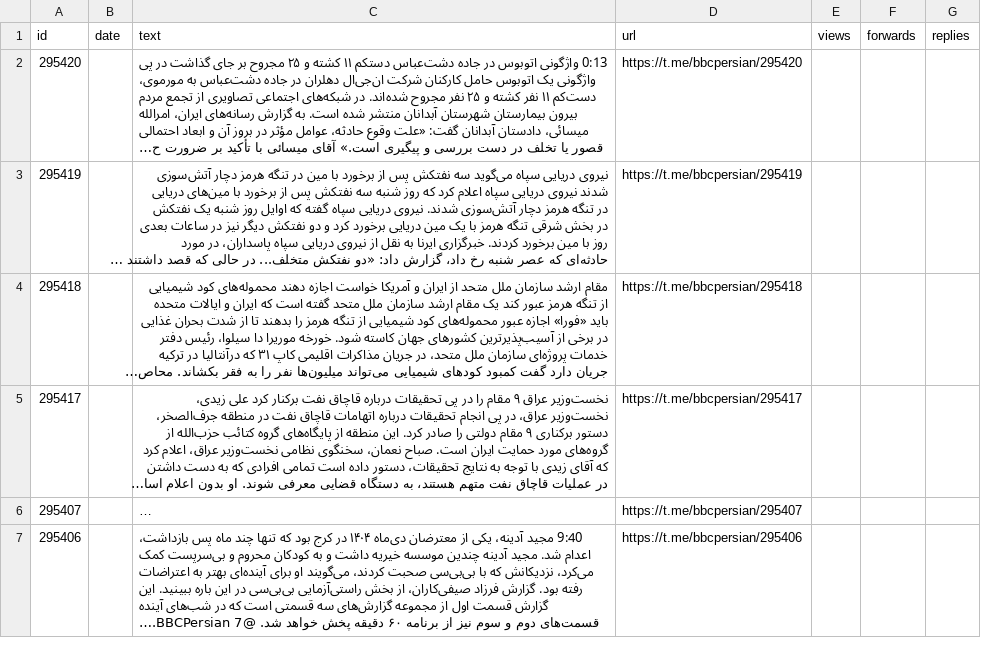
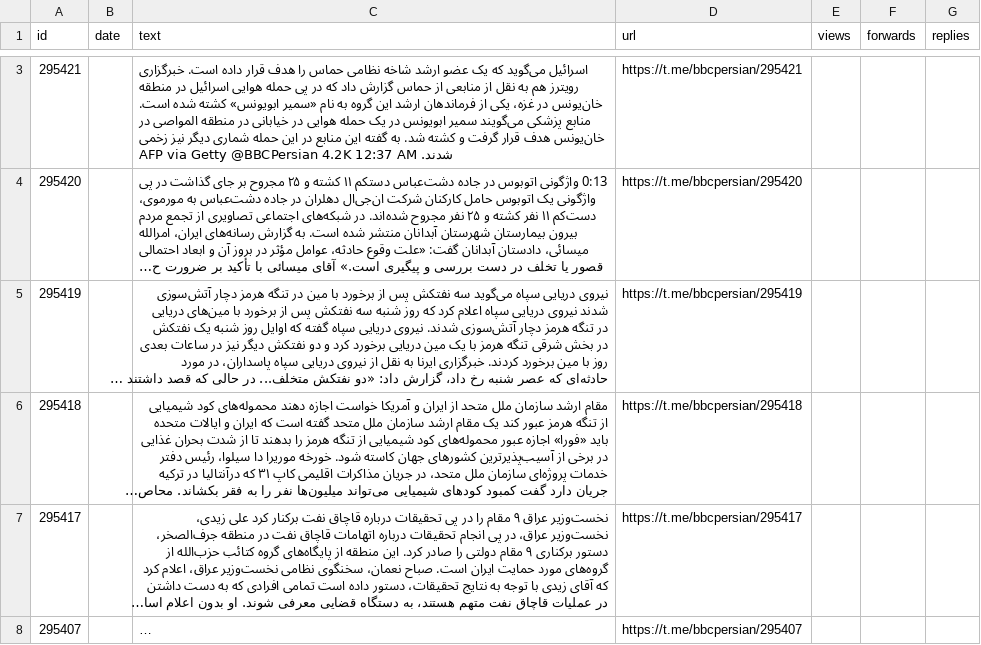
Before and after one commit to alipoorkaramali/new-youtube-SoundCloud-downloader, a CSV file: Download/telegram_downloads/bbcpersian/bbcpersian_posts.csv, drawn as a sheet; only a part is shown, gaps mark what is left out; the shorter side is filled out with more unchanged rows; long unchanged cells end in …; the diff covers the shown part only; the diff names each change by its address in the sheet, - before the commit and + after, or states it on an @@ line.

```diff
--- a/Download/telegram_downloads/bbcpersian/bbcpersian_posts.csv
+++ b/Download/telegram_downloads/bbcpersian/bbcpersian_posts.csv
+row 3: 295421 |  | ‌اسرائیل می‌گوید که یک عضو ارشد شاخه نظامی حماس را هدف قرار داده‌ است. خبرگزاری رویترز هم به نقل از منابعی از حماس گزارش داد که در پی حمله هوایی اسرائیل در منطقه خان‌یونس در غزه، یکی از فرماندهان ارشد این گروه به نام «سمیر ابویونس» کشته شده است. منابع پزشکی می‌گویند سمیر ابویونس در یک حمله هوایی در خیابانی در منطقه المواصی در خان‌یونس هدف قرار گرفت و کشته شد. به گفته این منابع در این حمله شماری دیگر نیز زخمی شدند. AFP via Getty @BBCPersian 4.2K 12:37 AM | https://t.me/bbcpersian/295421
```
Also changed, not shown: 1 added row and 2 removed rows elsewhere in this file, 6 other files.
